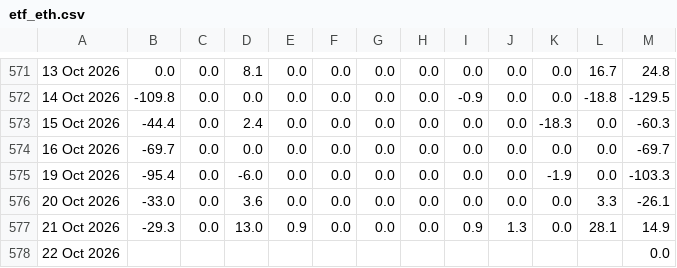
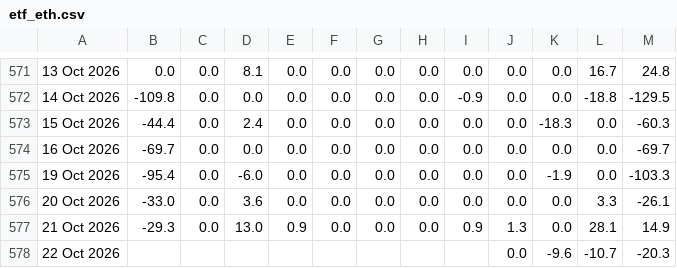
Before and after one commit to haturatu/crypto-etf-flow, a CSV file: etf_eth.csv, drawn as a sheet; only a part is shown, gaps mark what is left out; the diff names each change by its address in the sheet, - before the commit and + after, or states it on an @@ line.

```diff
--- a/etf_eth.csv
+++ b/etf_eth.csv
-J578: (empty)
+J578: 0.0
-K578: (empty)
+K578: -9.6
-L578: (empty)
+L578: -10.7
-M578: 0.0
+M578: -20.3
```
Also changed, not shown: etf_btc.csv, etf_sol.csv.
